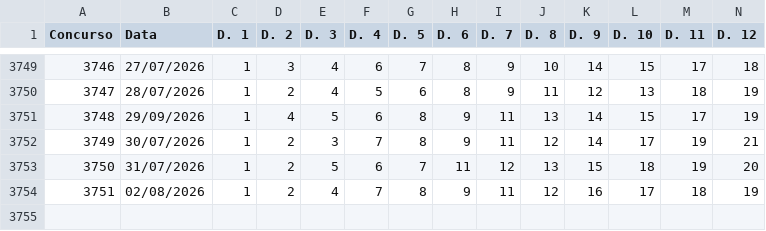
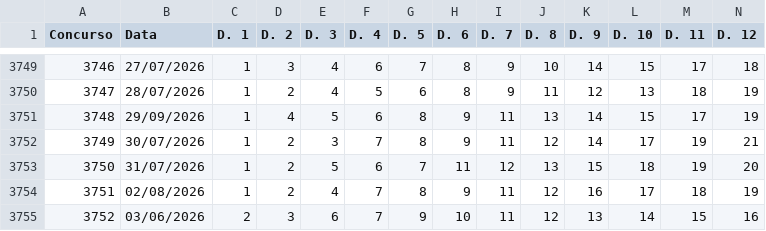
Before and after one commit to carlos-gonc4lves/lotofoco-dados, a CSV file: lotofacil.csv, drawn as a sheet; only a part is shown, gaps mark what is left out; rows hold the shown columns only; the diff names each change by its address in the sheet, - before the commit and + after, or states it on an @@ line.

Commit message:
Update lotofacil.csv

```diff
--- a/lotofacil.csv
+++ b/lotofacil.csv
+row 3755: 3752 | 03/06/2026 | 2 | 3 | 6 | 7 | 9 | 10 | 11 | 12 | 13 | 14 | 15 | 16
```
